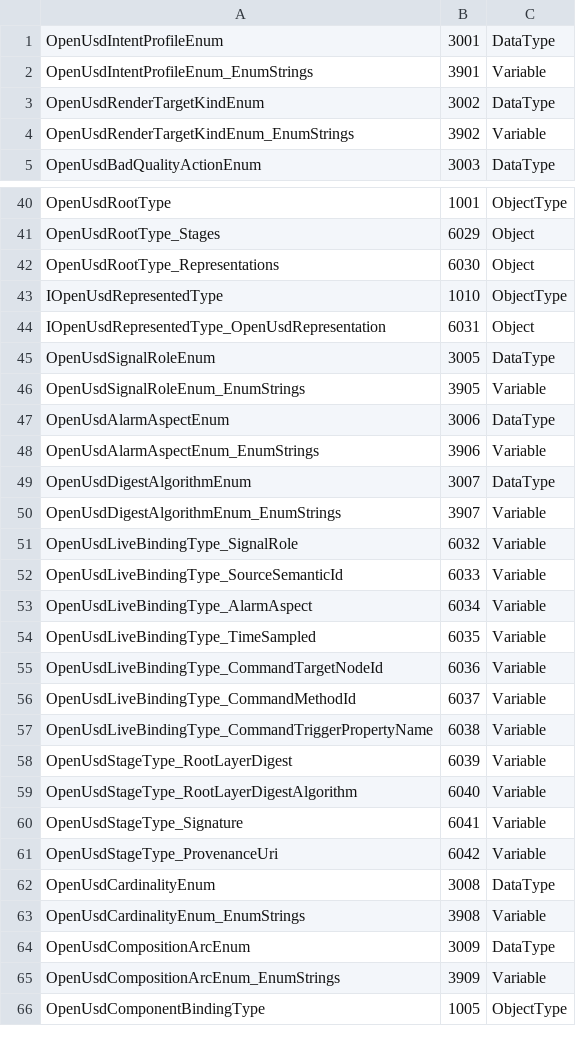
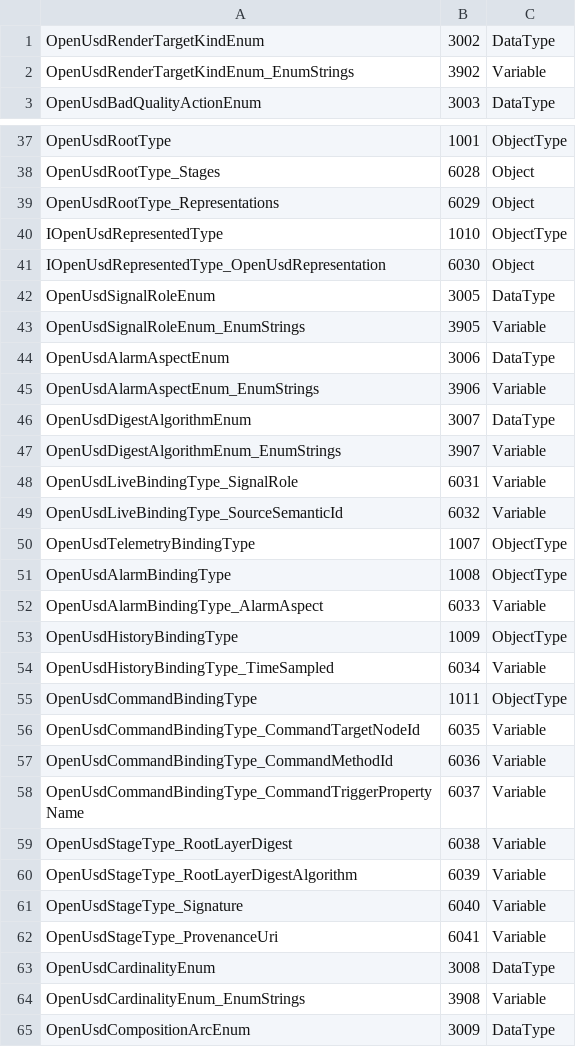
Before and after one commit to marcschier/opcua-drafts, a CSV file: core-specs/openusd-binding/Opc.Ua.OpenUsdBinding.NodeIds.csv, drawn as a sheet; only a part is shown, gaps mark what is left out; the shorter side is filled out with more unchanged rows; removed rows and columns are numbered as before the commit, all else as after; the diff covers the shown part only; the diff names each change by its address in the sheet, - before the commit and + after, or states it on an @@ line.

Commit message:
OpenUSD Bindings: split OpenUsdLiveBindingType into abstract base + intent subtypes (PR #14 review)
Address PR #14 review thread 2 (use the OPC UA inheritance model instead of
an IntentProfile enum discriminator):

- OpenUsdLiveBindingType (1004) is now ABSTRACT and holds only the members
  common to every intent. IntentProfile and OpenUsdIntentProfileEnum (3001)
  are removed; the concrete subtype encodes the intent.
- New concrete subtypes of OpenUsdLiveBindingType: OpenUsdTelemetryBindingType
  (1007, default, no extra members), OpenUsdAlarmBindingType (1008, +AlarmAspect),
  OpenUsdHistoryBindingType (1009, +TimeSampled), OpenUsdCommandBindingType
  (1011, +CommandTargetNodeId/MethodId/TriggerPropertyName).
- <Binding> placeholder keeps the abstract base as its TypeDefinition; instances
  are concrete subtypes.
- Spec 1/5.3/5.4/5.6/5.9/5.10/5.11/7 + Annex A/C updated; 0.1 telemetry binding
  is now OpenUsdTelemetryBindingType (stays 0.2.0 as a draft refinement).
- Regenerated NodeSet/CSV/model-reference (validate_local 95 nodes, 0 errors).
- Descriptors: intentProfile field -> bindingType (subtype); both addenda +
  E2E guides updated to subtype names.

```diff
--- a/core-specs/openusd-binding/Opc.Ua.OpenUsdBinding.NodeIds.csv
+++ b/core-specs/openusd-binding/Opc.Ua.OpenUsdBinding.NodeIds.csv
-row 1: OpenUsdIntentProfileEnum | 3001 | DataType
-row 2: OpenUsdIntentProfileEnum_EnumStrings | 3901 | Variable
-B38: 6029
+B38: 6028
-B39: 6030
+B39: 6029
-B41: 6031
+B41: 6030
-B48: 6032
+B48: 6031
-B49: 6033
+B49: 6032
+row 50: OpenUsdTelemetryBindingType | 1007 | ObjectType
+row 51: OpenUsdAlarmBindingType | 1008 | ObjectType
+row 52: OpenUsdAlarmBindingType_AlarmAspect | 6033 | Variable
+row 53: OpenUsdHistoryBindingType | 1009 | ObjectType
-A54: OpenUsdLiveBindingType_AlarmAspect
+A54: OpenUsdHistoryBindingType_TimeSampled
+row 55: OpenUsdCommandBindingType | 1011 | ObjectType
-A56: OpenUsdLiveBindingType_TimeSampled
+A56: OpenUsdCommandBindingType_CommandTargetNodeId
-A57: OpenUsdLiveBindingType_CommandTargetNodeId
+A57: OpenUsdCommandBindingType_CommandMethodId
-A58: OpenUsdLiveBindingType_CommandMethodId
+A58: OpenUsdCommandBindingType_CommandTriggerPropertyName
-row 57: OpenUsdLiveBindingType_CommandTriggerPropertyName | 6038 | Variable
-B59: 6039
+B59: 6038
-B60: 6040
+B60: 6039
-B61: 6041
+B61: 6040
-B62: 6042
+B62: 6041
```
Also changed, not shown: 1 removed row and 50 edited cells elsewhere in this file, 10 other files.
